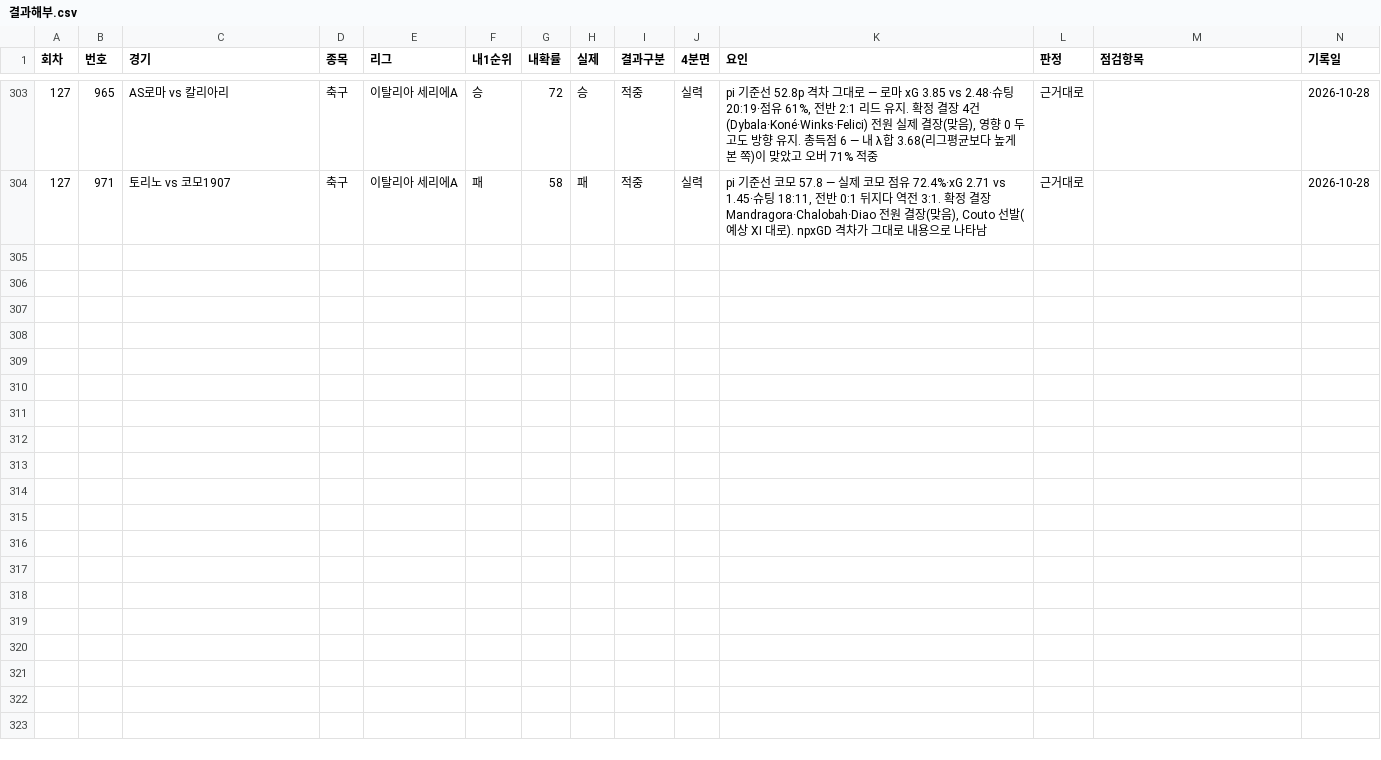
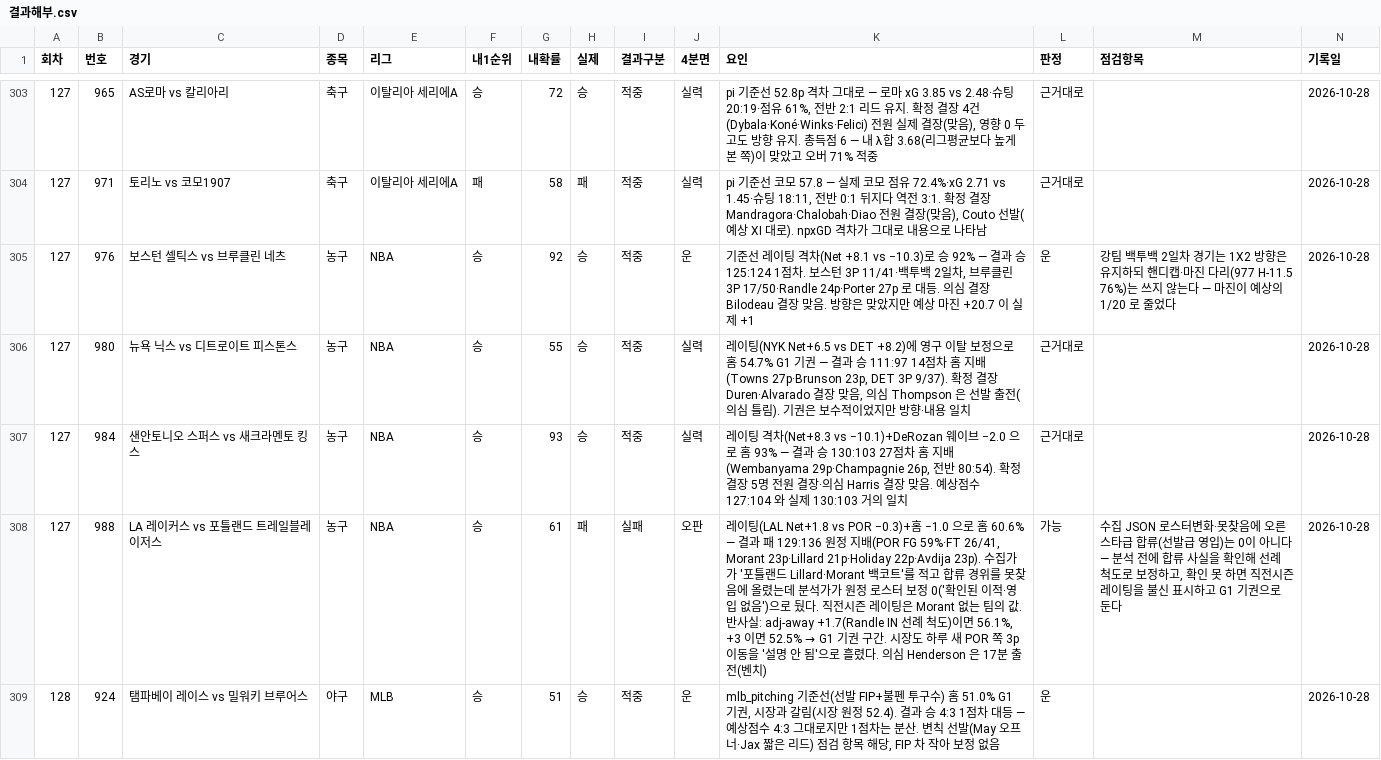
Before and after one commit to Mrzero-00/ai-playground, a CSV file: 승부예측 프로그램/data/결과해부.csv, drawn as a sheet; only a part is shown, gaps mark what is left out; the diff covers the shown part only.

```diff
--- a/승부예측 프로그램/data/결과해부.csv
+++ b/승부예측 프로그램/data/결과해부.csv
@@ -304 +304,6 @@
 127,971,토리노 vs 코모1907,축구,이탈리아 세리에A,패,58,패,적중,실력,"pi 기준선 코모 57.8 — 실제 코모 점유 72.4%·xG 2.71 vs 1.45·슈팅 18:11, 전반 0:1 뒤지다 역전 3:1. 확정 결장 Mandragora·Chalobah·Diao 전원 결장(맞음), Couto 선발(예상 XI 대로). npxGD 격차가 그대로 내용으로 나타남",근거대로,,2026-10-28
+127,976,보스턴 셀틱스 vs 브루클린 네츠,농구,NBA,승,92,승,적중,운,"기준선 레이팅 격차(Net +8.1 vs −10.3)로 승 92% — 결과 승 125:124 1점차. 보스턴 3P 11/41·백투백 2일차, 브루클린 3P 17/50·Randle 24p·Porter 27p 로 대등. 의심 결장 Bilodeau 결장 맞음. 방향은 맞았지만 예상 마진 +20.7 이 실제 +1",운,강팀 백투백 2일차 경기는 1X2 방향은 유지하되 핸디캡·마진 다리(977 H-11.5 76%)는 쓰지 않는다 — 마진이 예상의 1/20 로 줄었다,2026-10-28
+127,980,뉴욕 닉스 vs 디트로이트 피스톤스,농구,NBA,승,55,승,적중,실력,"레이팅(NYK Net+6.5 vs DET +8.2)에 영구 이탈 보정으로 홈 54.7% G1 기권 — 결과 승 111:97 14점차 홈 지배(Towns 27p·Brunson 23p, DET 3P 9/37). 확정 결장 Duren·Alvarado 결장 맞음, 의심 Thompson 은 선발 출전(의심 틀림). 기권은 보수적이었지만 방향·내용 일치",근거대로,,2026-10-28
+127,984,샌안토니오 스퍼스 vs 새크라멘토 킹스,농구,NBA,승,93,승,적중,실력,"레이팅 격차(Net+8.3 vs −10.1)+DeRozan 웨이브 −2.0 으로 홈 93% — 결과 승 130:103 27점차 홈 지배(Wembanyama 29p·Champagnie 26p, 전반 80:54). 확정 결장 5명 전원 결장·의심 Harris 결장 맞음. 예상점수 127:104 와 실제 130:103 거의 일치",근거대로,,2026-10-28
+127,988,LA 레이커스 vs 포틀랜드 트레일블레이저스,농구,NBA,승,61,패,실패,오판,"레이팅(LAL Net+1.8 vs POR −0.3)+홈 −1.0 으로 홈 60.6% — 결과 패 129:136 원정 지배(POR FG 59%·FT 26/41, Morant 23p·Lillard 21p·Holiday 22p·Avdija 23p). 수집가가 '포틀랜드 Lillard·Morant 백코트'를 적고 합류 경위를 못찾음에 올렸는데 분석가가 원정 로스터 보정 0('확인된 이적·영입 없음')으로 뒀다. 직전시즌 레이팅은 Morant 없는 팀의 값. 반사실: adj-away +1.7(Randle IN 선례 척도)이면 56.1%, +3 이면 52.5% → G1 기권 구간. 시장도 하루 새 POR 쪽 3p 이동을 '설명 안 됨'으로 흘렸다. 의심 Henderson 은 17분 출전(벤치)",가능,"수집 JSON 로스터변화·못찾음에 오른 스타급 합류(선발급 영입)는 0이 아니다 — 분석 전에 합류 사실을 확인해 선례 척도로 보정하고, 확인 못 하면 직전시즌 레이팅을 불신 표시하고 G1 기권으로 둔다",2026-10-28
+128,924,탬파베이 레이스 vs 밀워키 브루어스,야구,MLB,승,51,승,적중,운,"mlb_pitching 기준선(선발 FIP+불펜 투구수) 홈 51.0% G1 기권, 시장과 갈림(시장 원정 52.4). 결과 승 4:3 1점차 대등 — 예상점수 4:3 그대로지만 1점차는 분산. 변칙 선발(May 오프너·Jax 짧은 리드) 점검 항목 해당, FIP 차 작아 보정 없음",운,,2026-10-28
```
Also changed, not shown: 4 added rows elsewhere in this file, 승부예측 프로그램/data/예측스냅샷.csv, 승부예측 프로그램/전체경기기록.csv, 26 other files.
